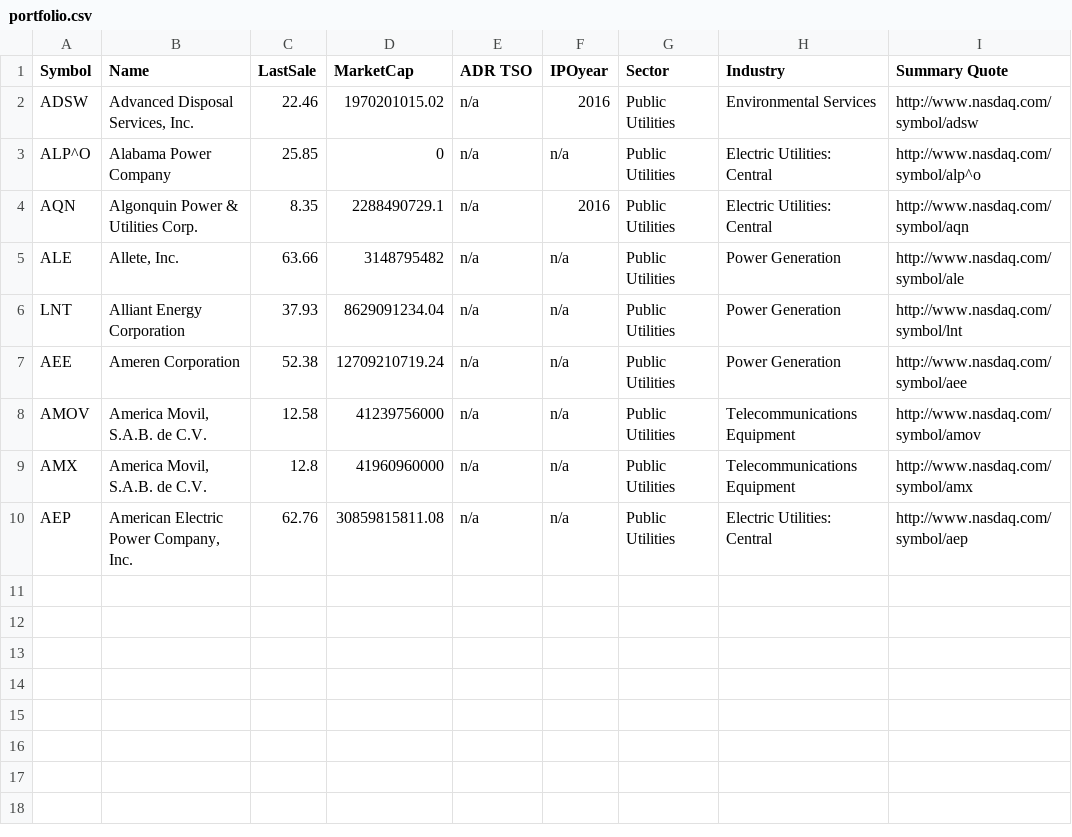
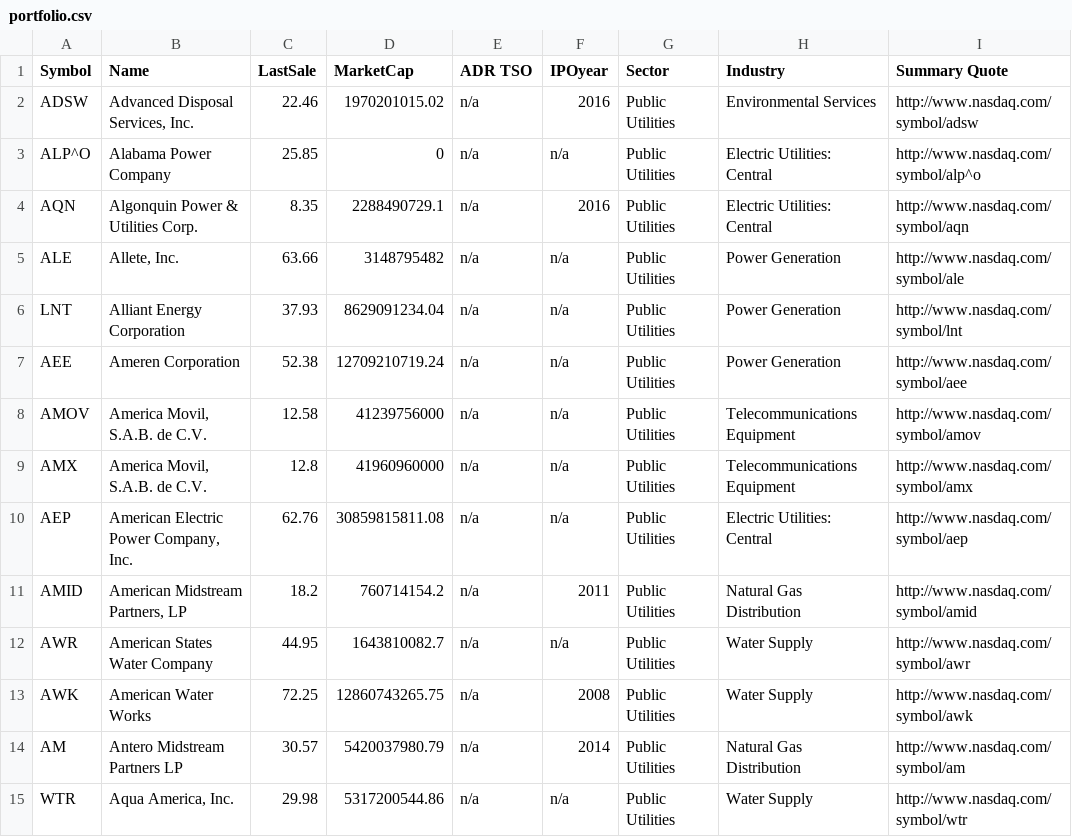
Before and after one commit to keithaumiller/unicorninvesting, a CSV file: data/results/runs/Energyportfolio1/portfolio.csv, drawn as a sheet; the diff names each change by its address in the sheet, - before the commit and + after, or states it on an @@ line.

```diff
--- a/data/results/runs/Energyportfolio1/portfolio.csv
+++ b/data/results/runs/Energyportfolio1/portfolio.csv
+row 11: AMID | American Midstream Partners, LP | 18.2 | 760714154.2 | n/a | 2011 | Public Utilities | Natural Gas Distribution | http://www.nasdaq.com/symbol/amid
+row 12: AWR | American States Water Company | 44.95 | 1643810082.7 | n/a | n/a | Public Utilities | Water Supply | http://www.nasdaq.com/symbol/awr
+row 13: AWK | American Water Works | 72.25 | 12860743265.75 | n/a | 2008 | Public Utilities | Water Supply | http://www.nasdaq.com/symbol/awk
+row 14: AM | Antero Midstream Partners LP | 30.57 | 5420037980.79 | n/a | 2014 | Public Utilities | Natural Gas Distribution | http://www.nasdaq.com/symbol/am
+row 15: WTR | Aqua America, Inc. | 29.98 | 5317200544.86 | n/a | n/a | Public Utilities | Water Supply | http://www.nasdaq.com/symbol/wtr
```
Also changed, not shown: 7 other files.
